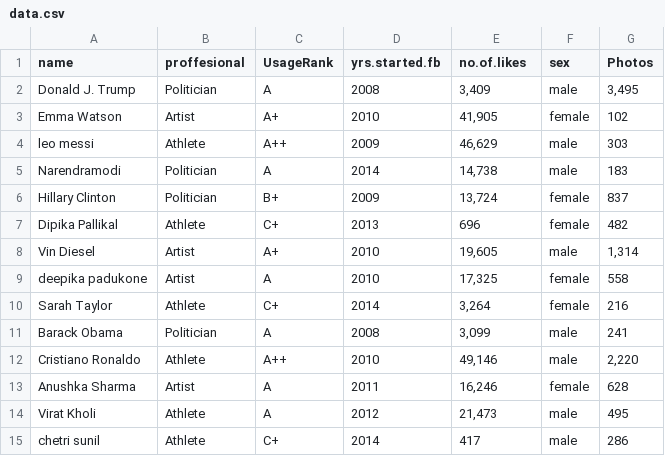
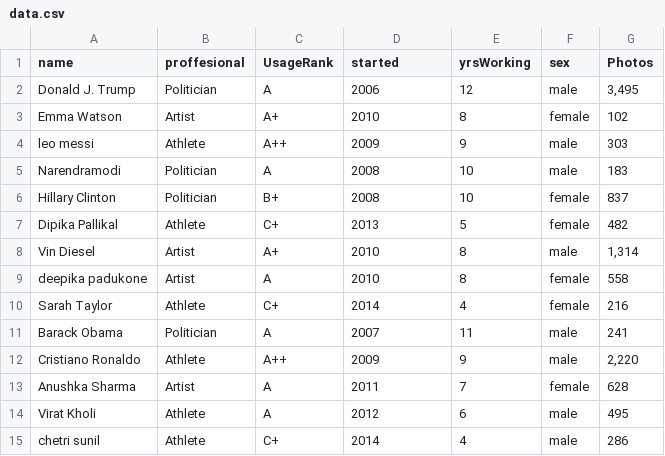
Before and after one commit to Ramanathan03/Face-data, a CSV file: Data/data.csv, drawn as a sheet.

```diff
--- a/Data/data.csv
+++ b/Data/data.csv
@@ -1,15 +1,15 @@
-"name","proffesional","UsageRank","yrs.started.fb","no.of.likes","sex","Photos"
-"Donald J. Trump","Politician","A","2008","3,409","male","3,495"
-"Emma Watson","Artist","A+","2010","41,905","female","102"
-"leo messi","Athlete","A++","2009","46,629","male","303"
-"Narendramodi","Politician","A","2014","14,738","male","183"
-"Hillary Clinton","Politician","B+","2009","13,724","female","837"
-"Dipika Pallikal","Athlete","C+","2013","696","female","482"
-"Vin Diesel","Artist","A+","2010","19,605","male","1,314"
-"deepika padukone","Artist","A","2010","17,325","female","558"
-"Sarah Taylor","Athlete","C+","2014","3,264","female","216"
-"Barack Obama","Politician","A","2008","3,099","male","241"
-"Cristiano Ronaldo","Athlete","A++","2010","49,146","male","2,220"
-"Anushka Sharma","Artist","A","2011","16,246","female","628"
-"Virat Kholi","Athlete","A","2012","21,473","male","495"
-"chetri sunil","Athlete","C+","2014","417","male","286"
+"name","proffesional","UsageRank","started","yrsWorking","sex","Photos"
+"Donald J. Trump","Politician","A","2006","12","male","3,495"
+"Emma Watson","Artist","A+","2010","8","female","102"
+"leo messi","Athlete","A++","2009","9","male","303"
+"Narendramodi","Politician","A","2008","10","male","183"
+"Hillary Clinton","Politician","B+","2008","10","female","837"
+"Dipika Pallikal","Athlete","C+","2013","5","female","482"
+"Vin Diesel","Artist","A+","2010","8","male","1,314"
+"deepika padukone","Artist","A","2010","8","female","558"
+"Sarah Taylor","Athlete","C+","2014","4","female","216"
+"Barack Obama","Politician","A","2007","11","male","241"
+"Cristiano Ronaldo","Athlete","A++","2009","9","male","2,220"
+"Anushka Sharma","Artist","A","2011","7","female","628"
+"Virat Kholi","Athlete","A","2012","6","male","495"
+"chetri sunil","Athlete","C+","2014","4","male","286"
```
Also changed, not shown: 5 other files.
